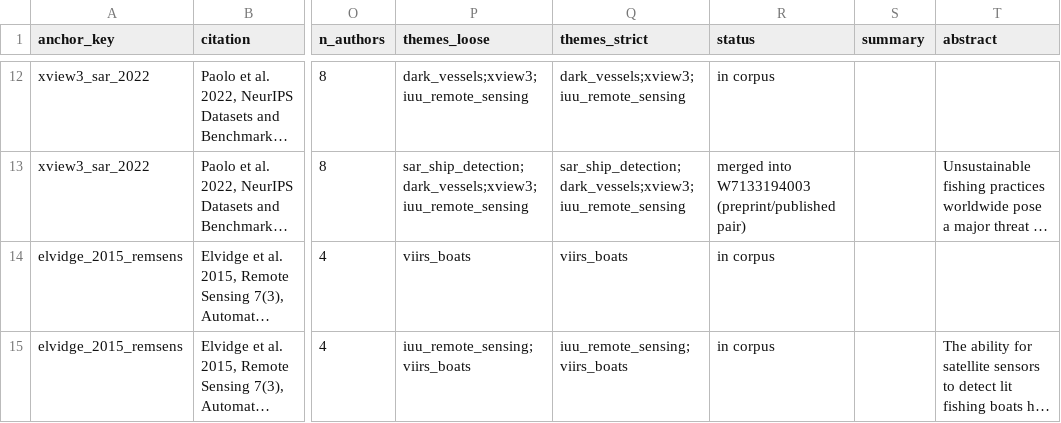
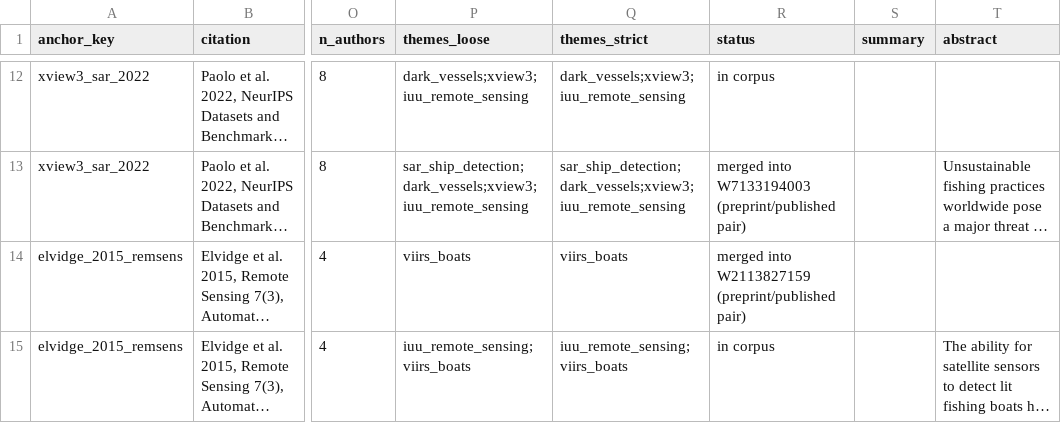
Before and after one commit to NoisySnooper/Dark-Vessel-Study, a CSV file: data/biblio/anchors.csv, drawn as a sheet; only a part is shown, gaps mark what is left out; long unchanged cells end in …; the diff names each change by its address in the sheet, - before the commit and + after, or states it on an @@ line.

```diff
--- a/data/biblio/anchors.csv
+++ b/data/biblio/anchors.csv
-R14 (status): in corpus
+R14 (status): merged into W2113827159 (preprint/published pair)
```
Also changed, not shown: data/biblio/dedupe_log.csv, data/biblio/elvidge_viirs_boats.csv, 9 other files.
